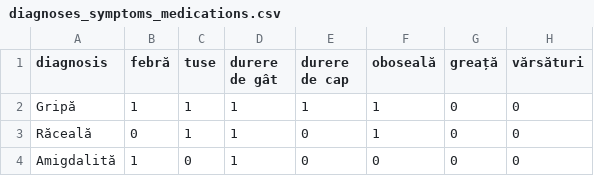
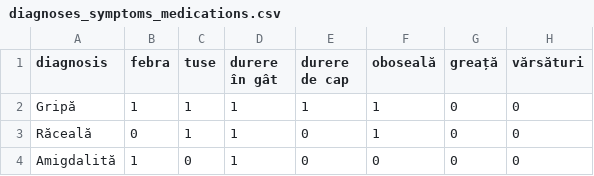
Before and after one commit to Glosperx/MediAI, a CSV file: AI/data/diagnoses_symptoms_medications.csv, drawn as a sheet; only a part is shown; the diff names each change by its address in the sheet, - before the commit and + after, or states it on an @@ line.

```diff
--- a/AI/data/diagnoses_symptoms_medications.csv
+++ b/AI/data/diagnoses_symptoms_medications.csv
-B1: febră
+B1: febra
-D1: durere de gât
+D1: durere în gât
```
Also changed, not shown: 17 other files.
